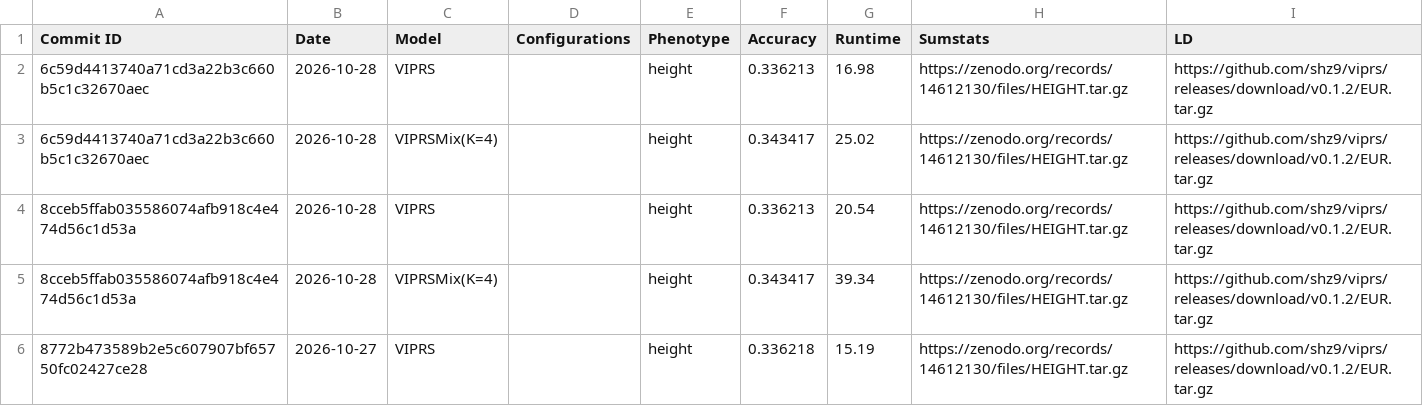
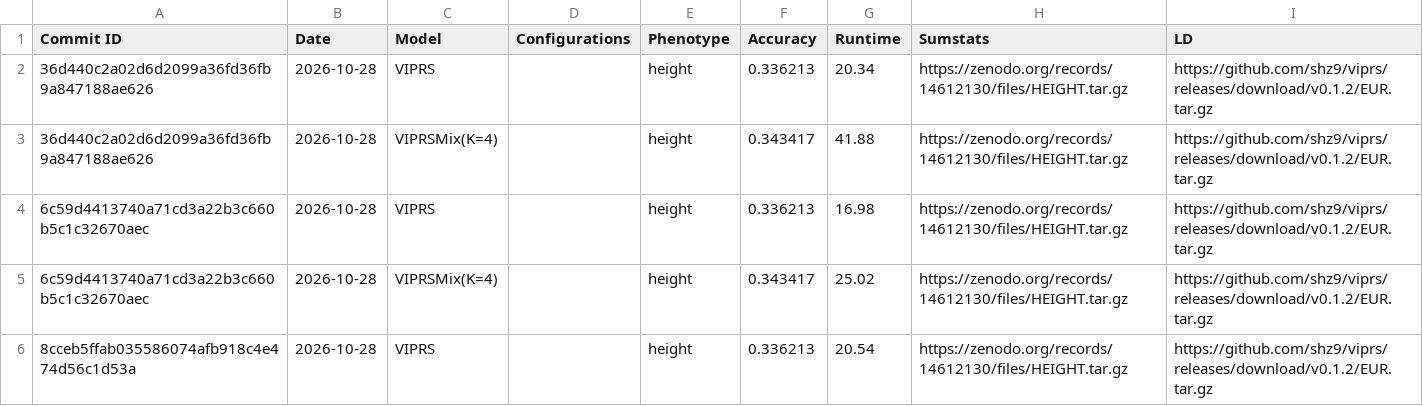
Before and after one commit to shz9/viprs, a CSV file: benchmarks/results.csv, drawn as a sheet; only a part is shown; the shorter side is filled out with more unchanged rows.

```diff
--- a/benchmarks/results.csv
+++ b/benchmarks/results.csv
@@ -1,2 +1,4 @@
 Commit ID,Date,Model,Configurations,Phenotype,Accuracy,Runtime,Sumstats,LD
+36d440c2a02d6d2099a36fd36fb9a847188ae626,2026-10-28,VIPRS,,height,0.336213,20.34,https://zenodo.org/records/14612130/files/HEIGHT.tar.gz,https://github.com/shz9/viprs/releases/download/v0.1.2/EUR.tar.gz
+36d440c2a02d6d2099a36fd36fb9a847188ae626,2026-10-28,VIPRSMix(K=4),,height,0.343417,41.88,https://zenodo.org/records/14612130/files/HEIGHT.tar.gz,https://github.com/shz9/viprs/releases/download/v0.1.2/EUR.tar.gz
 6c59d4413740a71cd3a22b3c660b5c1c32670aec,2026-10-28,VIPRS,,height,0.336213,16.98,https://zenodo.org/records/14612130/files/HEIGHT.tar.gz,https://github.com/shz9/viprs/releases/download/v0.1.2/EUR.tar.gz
```
Also changed, not shown: 1 other file.
